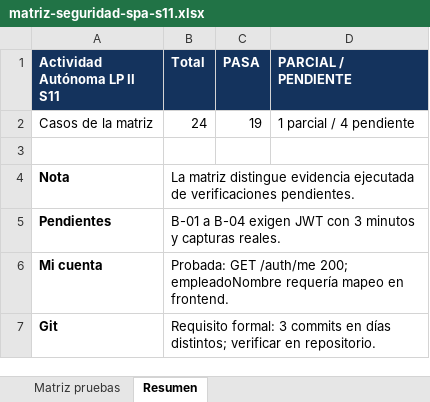
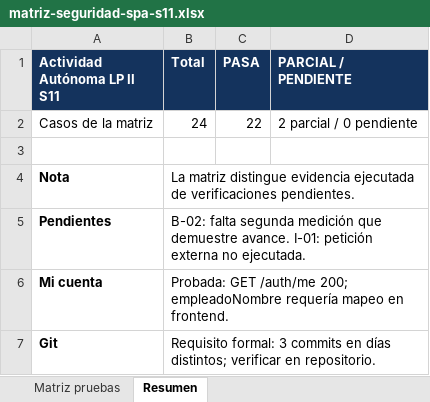
Before and after one commit to Pari820/pharma-frontend, an Excel workbook: docs/matriz-seguridad-spa-s11.xlsx, sheet Resumen, drawn as a sheet; values as stored, in another font and other column widths than the file's, no borders; the diff names each change by its address in the sheet, - before the commit and + after, or states it on an @@ line.

```diff
--- a/docs/matriz-seguridad-spa-s11.xlsx (sheet Resumen)
+++ b/docs/matriz-seguridad-spa-s11.xlsx (sheet Resumen)
-C2 (PASA): 19
+C2 (PASA): 22
-D2 (PARCIAL / PENDIENTE): 1 parcial / 4 pendiente
+D2 (PARCIAL / PENDIENTE): 2 parcial / 0 pendiente
-B5 (Total): B-01 a B-04 exigen JWT con 3 minutos y capturas reales.
+B5 (Total): B-02: falta segunda medición que demuestre avance. I-01: petición externa no ejecutada.
```
Also changed, not shown: sheet Matriz pruebas, 5 other files.
